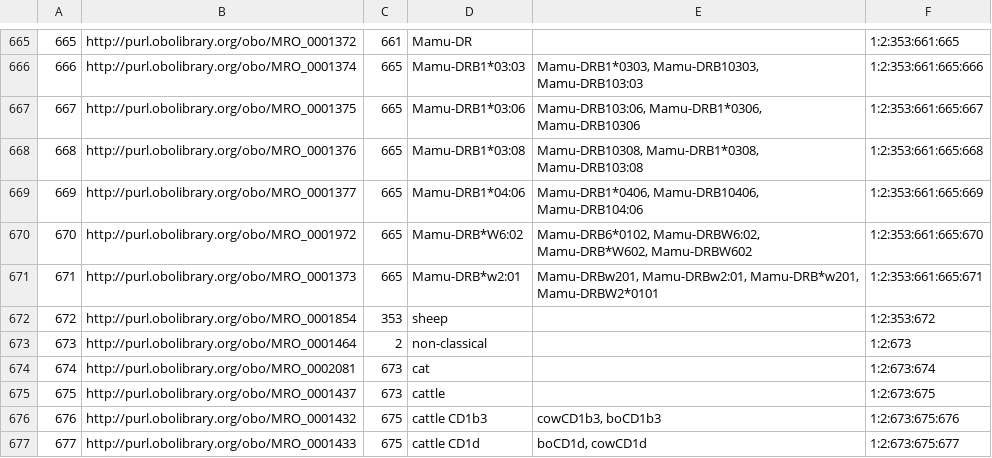
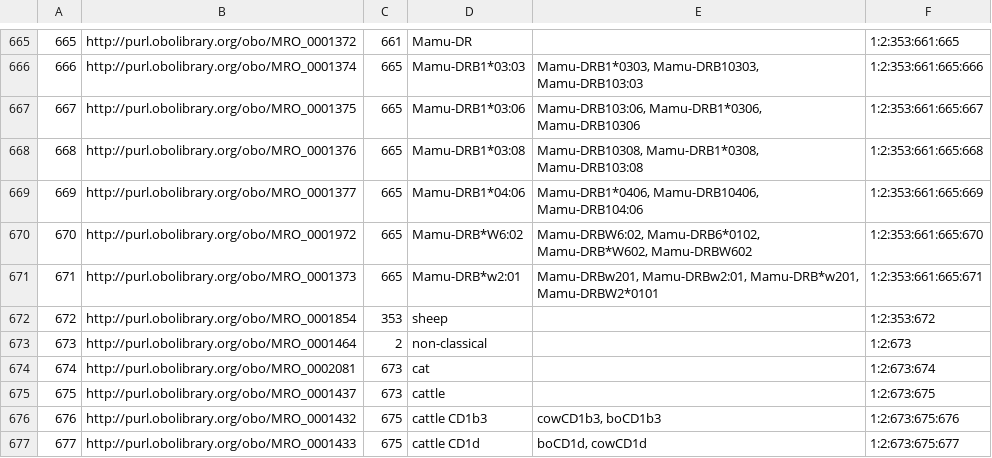
Before and after one commit to IEDB/MRO, a CSV file: iedb/ALLELE_FINDER_TREE.csv, drawn as a sheet; only a part is shown, gaps mark what is left out.

```diff
--- a/iedb/ALLELE_FINDER_TREE.csv
+++ b/iedb/ALLELE_FINDER_TREE.csv
@@ -669,3 +669,3 @@
 669,http://purl.obolibrary.org/obo/MRO_0001377,665,Mamu-DRB1*04:06,"Mamu-DRB1*0406, Mamu-DRB10406, Mamu-DRB104:06",1:2:353:661:665:669
-670,http://purl.obolibrary.org/obo/MRO_0001972,665,Mamu-DRB*W6:02,"Mamu-DRB6*0102, Mamu-DRBW6:02, Mamu-DRB*W602, Mamu-DRBW602",1:2:353:661:665:670
+670,http://purl.obolibrary.org/obo/MRO_0001972,665,Mamu-DRB*W6:02,"Mamu-DRBW6:02, Mamu-DRB6*0102, Mamu-DRB*W602, Mamu-DRBW602",1:2:353:661:665:670
 671,http://purl.obolibrary.org/obo/MRO_0001373,665,Mamu-DRB*w2:01,"Mamu-DRBw201, Mamu-DRBw2:01, Mamu-DRB*w201, Mamu-DRBW2*0101",1:2:353:661:665:671
```
Also changed, not shown: ontology/chain-sequence.tsv, 2 other files.
